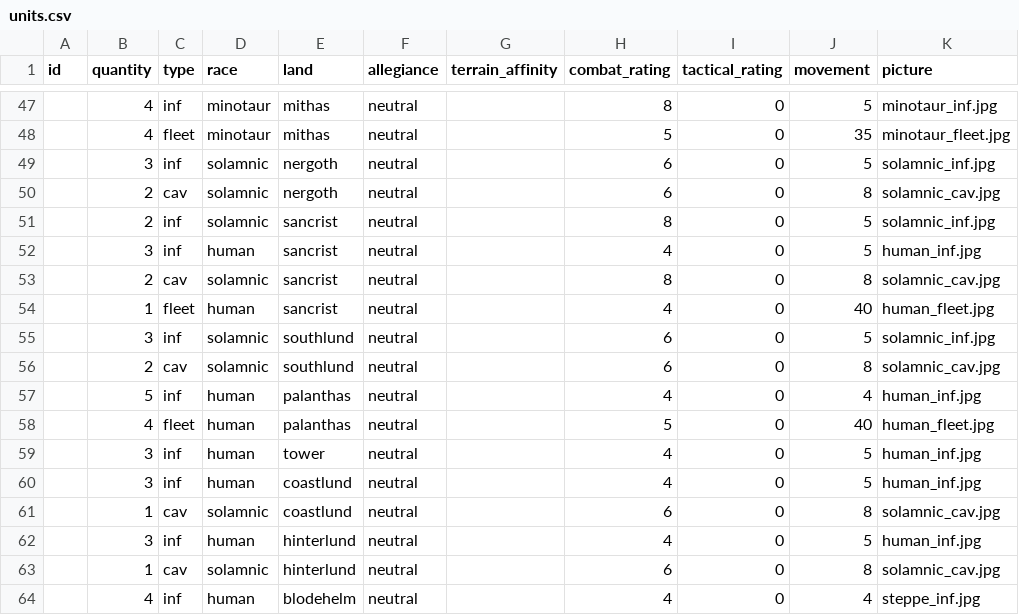
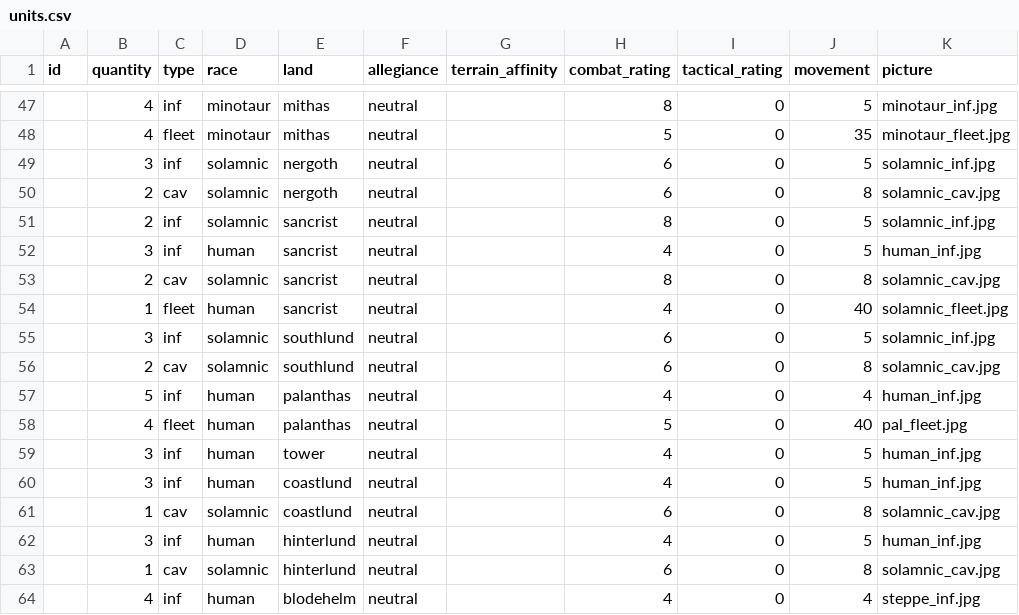
Before and after one commit to RedT0ny/Dragons-of-Glory, a CSV file: data/units.csv, drawn as a sheet; only a part is shown, gaps mark what is left out; the diff covers the shown part only.

Commit message:
Version 0.1.2
Fixed several movement bugs, deployment of fleets in ports possible. Fixed CRT issues.

```diff
--- a/data/units.csv
+++ b/data/units.csv
@@ -53,3 +53,3 @@
 ;2;cav;solamnic;sancrist;neutral;;8;0;8;solamnic_cav.jpg
-;1;fleet;human;sancrist;neutral;;4;0;40;human_fleet.jpg
+;1;fleet;human;sancrist;neutral;;4;0;40;solamnic_fleet.jpg
 ;3;inf;solamnic;southlund;neutral;;6;0;5;solamnic_inf.jpg
@@ -57,3 +57,3 @@
 ;5;inf;human;palanthas;neutral;;4;0;4;human_inf.jpg
-;4;fleet;human;palanthas;neutral;;5;0;40;human_fleet.jpg
+;4;fleet;human;palanthas;neutral;;5;0;40;pal_fleet.jpg
 ;3;inf;human;tower;neutral;;4;0;5;human_inf.jpg
```
Also changed, not shown: 1 added row and 20 edited cells elsewhere in this file, 29 other files.
